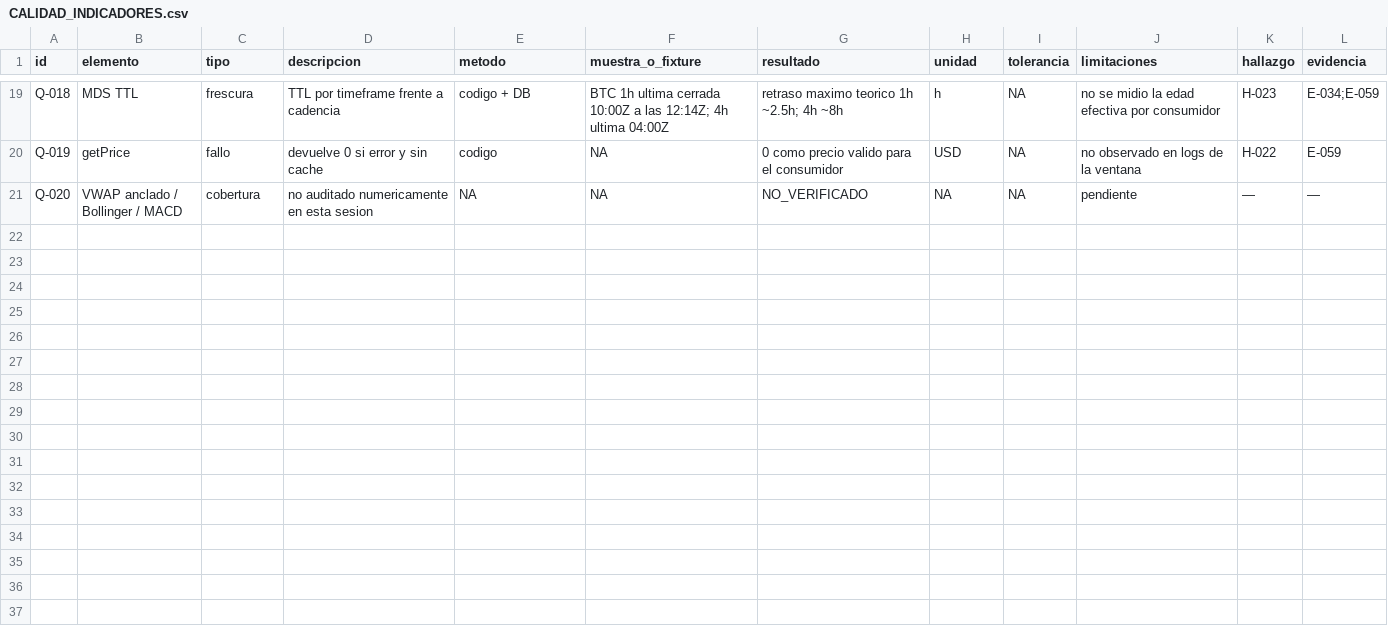
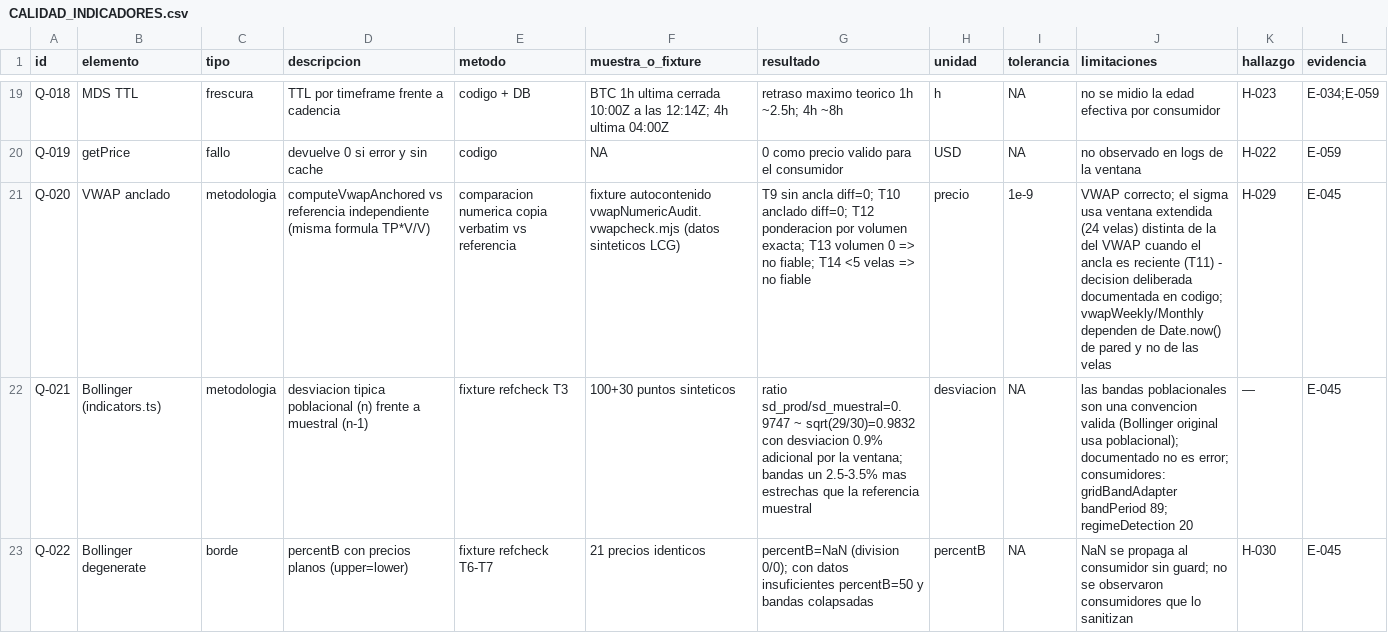
Before and after one commit to luisdepargabitcon/Kraken-Autotrade, a CSV file: AUDITORIAS/MARKET_DATA_2026-11-27/CALIDAD_INDICADORES.csv, drawn as a sheet; only a part is shown, gaps mark what is left out; the diff covers the shown part only; the diff names each change by its address in the sheet, - before the commit and + after, or states it on an @@ line.

```diff
--- a/AUDITORIAS/MARKET_DATA_2026-11-27/CALIDAD_INDICADORES.csv
+++ b/AUDITORIAS/MARKET_DATA_2026-11-27/CALIDAD_INDICADORES.csv
-B21 (elemento): VWAP anclado / Bollinger / MACD
+B21 (elemento): VWAP anclado
-C21 (tipo): cobertura
+C21 (tipo): metodologia
-D21 (descripcion): no auditado numericamente en esta sesion
+D21 (descripcion): computeVwapAnchored vs referencia independiente (misma formula TP*V/V)
-E21 (metodo): NA
+E21 (metodo): comparacion numerica copia verbatim vs referencia
-F21 (muestra_o_fixture): NA
+F21 (muestra_o_fixture): fixture autocontenido vwapNumericAudit.vwapcheck.mjs (datos sinteticos LCG)
-G21 (resultado): NO_VERIFICADO
+G21 (resultado): T9 sin ancla diff=0; T10 anclado diff=0; T12 ponderacion por volumen exacta; T13 volumen 0 => no fiable; T14 <5 velas => no fiable
-H21 (unidad): NA
+H21 (unidad): precio
-I21 (tolerancia): NA
+I21 (tolerancia): 1e-9
-J21 (limitaciones): pendiente
+J21 (limitaciones): VWAP correcto; el sigma usa ventana extendida (24 velas) distinta de la del VWAP cuando el ancla es reciente (T11) - decision deliberada documentada en codigo; vwapWeekly/Monthly dependen de Date.now() de pared y no de las velas
-K21 (hallazgo): —
+K21 (hallazgo): H-029
-L21 (evidencia): —
+L21 (evidencia): E-045
+row 22: Q-021 | Bollinger (indicators.ts) | metodologia | desviacion tipica poblacional (n) frente a muestral (n-1) | fixture refcheck T3 | 100+30 puntos sinteticos | ratio sd_prod/sd_muestral=0.9747 ~ sqrt(29/30)=0.9832 con desviacion 0.9% adicional por la ventana; bandas un 2.5-3.5% mas estrechas que la referencia muestral | desviacion | NA | las bandas poblacionales son una convencion valida (Bollinger original usa poblacional); documentado no es error; consumidores: gridBandAdapter bandPeriod 89; regimeDetection 20 | — | E-045
+row 23: Q-022 | Bollinger degenerate | borde | percentB con precios planos (upper=lower) | fixture refcheck T6-T7 | 21 precios identicos | percentB=NaN (division 0/0); con datos insuficientes percentB=50 y bandas colapsadas | percentB | NA | NaN se propaga al consumidor sin guard; no se observaron consumidores que lo sanitizan | H-030 | E-045
```
Also changed, not shown: 3 added rows elsewhere in this file, AUDITORIAS/MARKET_DATA_2026-11-27/FLUJO_CONSUMIDORES.csv, 7 other files.
